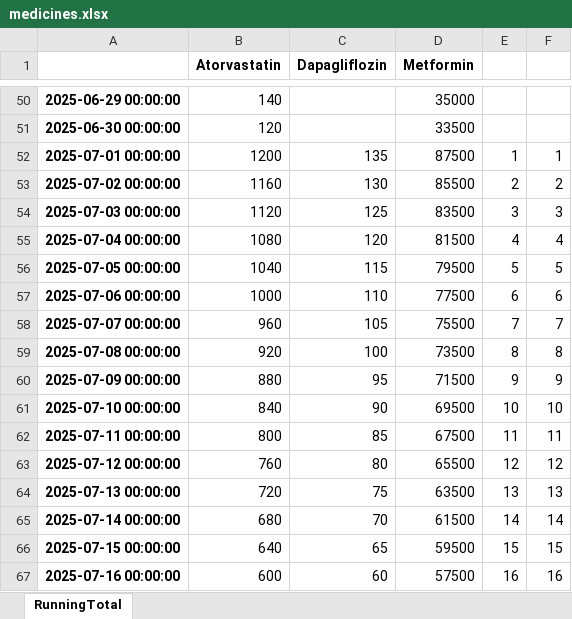
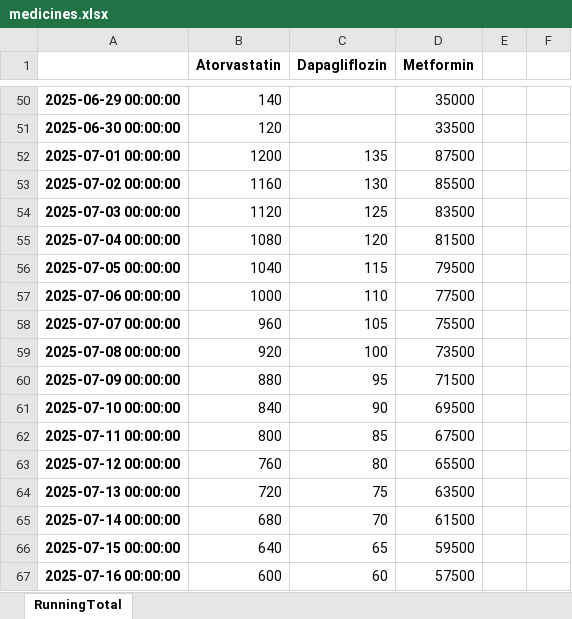
Before and after one commit to infotip-2025/my_projects, an Excel workbook: diabetics-medicines/medicines.xlsx, sheet RunningTotal, drawn as a sheet; only a part is shown, gaps mark what is left out; values as stored, in another font and other column widths than the file's, no borders; the diff covers the shown part only; the diff names each change by its address in the sheet, - before the commit and + after, or states it on an @@ line.

```diff
--- a/diabetics-medicines/medicines.xlsx (sheet RunningTotal)
+++ b/diabetics-medicines/medicines.xlsx (sheet RunningTotal)
-E52: 1
+E52: (empty)
-F52: 1
+F52: (empty)
-E53: 2
+E53: (empty)
-F53: 2
+F53: (empty)
-E54: 3
+E54: (empty)
-F54: 3
+F54: (empty)
-E55: 4
+E55: (empty)
-F55: 4
+F55: (empty)
-E56: 5
+E56: (empty)
-F56: 5
+F56: (empty)
-E57: 6
+E57: (empty)
-F57: 6
+F57: (empty)
-E58: 7
+E58: (empty)
-F58: 7
+F58: (empty)
-E59: 8
+E59: (empty)
-F59: 8
+F59: (empty)
-E60: 9
+E60: (empty)
-F60: 9
+F60: (empty)
-E61: 10
+E61: (empty)
-F61: 10
+F61: (empty)
-E62: 11
+E62: (empty)
-F62: 11
+F62: (empty)
-E63: 12
+E63: (empty)
-F63: 12
+F63: (empty)
-E64: 13
+E64: (empty)
-F64: 13
+F64: (empty)
-E65: 14
+E65: (empty)
-F65: 14
+F65: (empty)
-E66: 15
+E66: (empty)
-F66: 15
+F66: (empty)
-E67: 16
+E67: (empty)
-F67: 16
+F67: (empty)
```
Also changed, not shown: 41 added rows and 91 edited cells elsewhere in this sheet, 4 other files.
